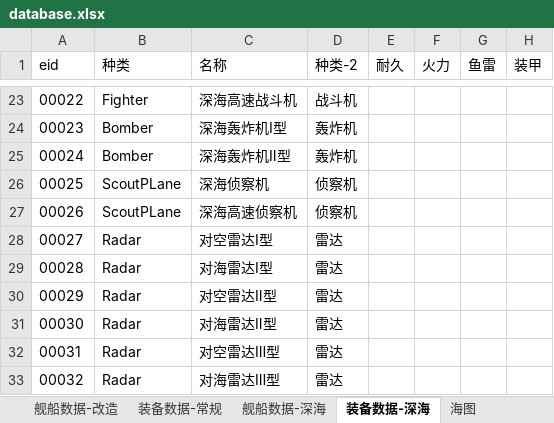
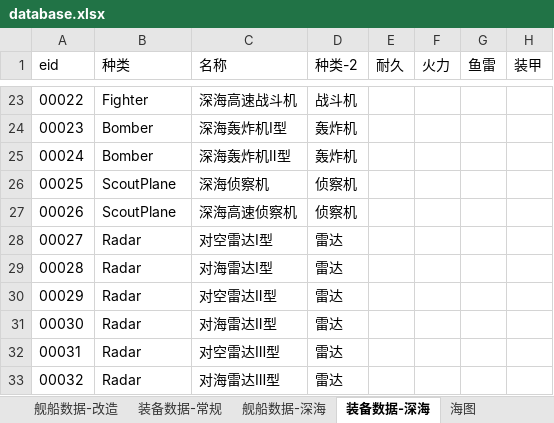
Before and after one commit to YinHeYuanZheng/WSGR_simulation, an Excel workbook: depend/ship/database.xlsx, sheet 装备数据-深海, drawn as a sheet; only a part is shown, gaps mark what is left out; values as stored, in another font and other column widths than the file's, no borders; the diff names each change by its address in the sheet, - before the commit and + after, or states it on an @@ line.

```diff
--- a/depend/ship/database.xlsx (sheet 装备数据-深海)
+++ b/depend/ship/database.xlsx (sheet 装备数据-深海)
-B26:B27 (种类): ScoutPLane
+B26:B27 (种类): ScoutPlane
```
Also changed, not shown: sheet 舰船数据-深海, sheet 海图, 13 other files.
